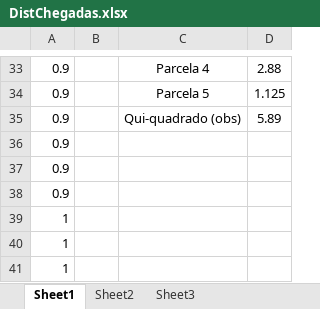
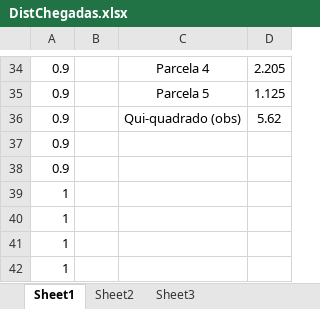
Before and after one commit to b-p3r/MEIO1516, an Excel workbook: spreadsheets/DistChegadas.xlsx, sheet Sheet1, drawn as a sheet; only a part is shown, gaps mark what is left out; the shorter side is filled out with more unchanged rows; values as stored, in another font and other column widths than the file's, no borders; removed rows and columns are numbered as before the commit, all else as after; the diff covers the shown part only; the diff names each change by its address in the sheet, - before the commit and + after, or states it on an @@ line.

```diff
--- a/spreadsheets/DistChegadas.xlsx (sheet Sheet1)
+++ b/spreadsheets/DistChegadas.xlsx (sheet Sheet1)
-D34: 2.88
+D34: 2.205
-D36: 5.89
+D36: 5.62
-row 36: 0.9
```
Also changed, not shown: 2 added rows, 1 removed row and 14 edited cells elsewhere in this sheet, formulas that keep their value.
